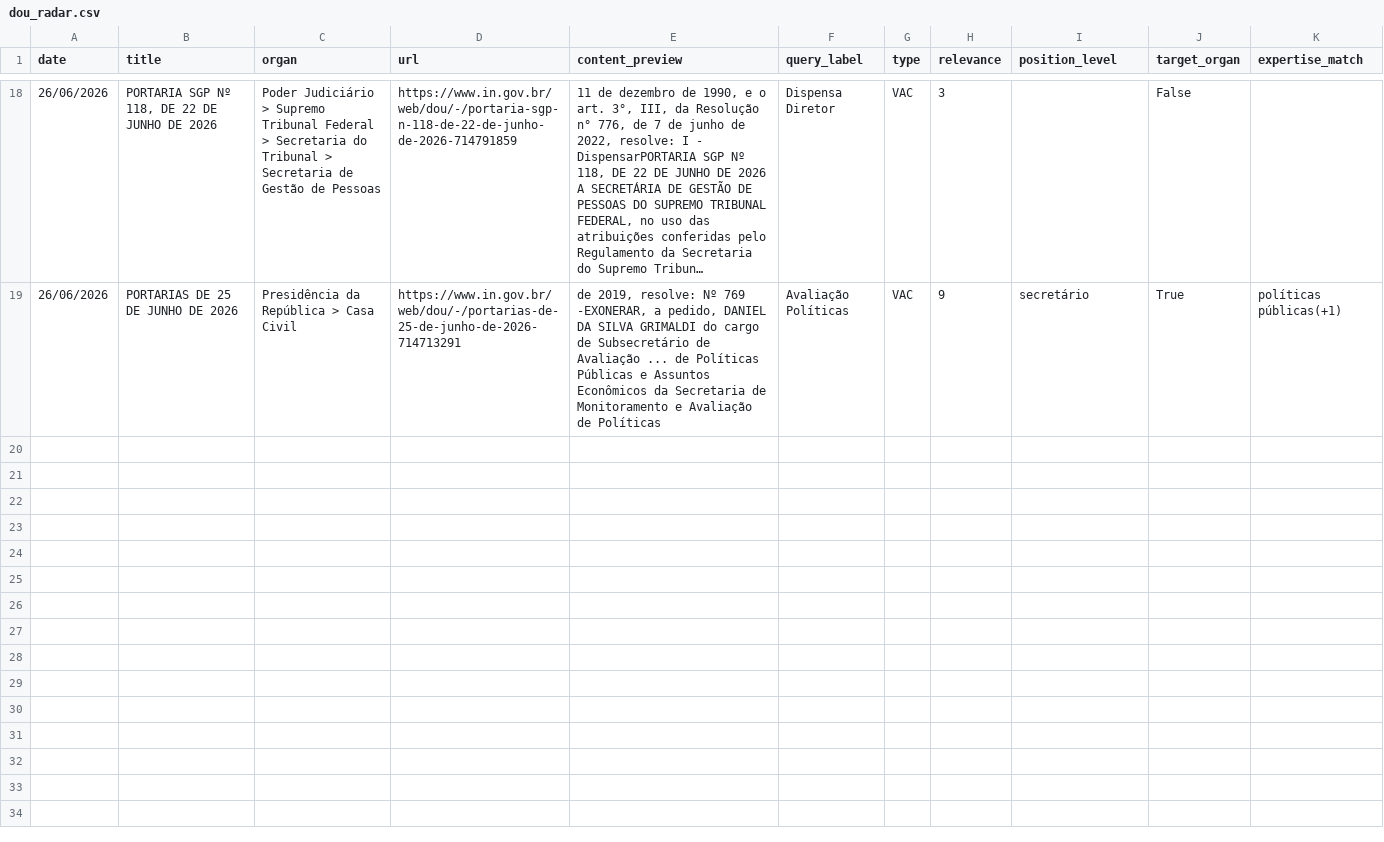
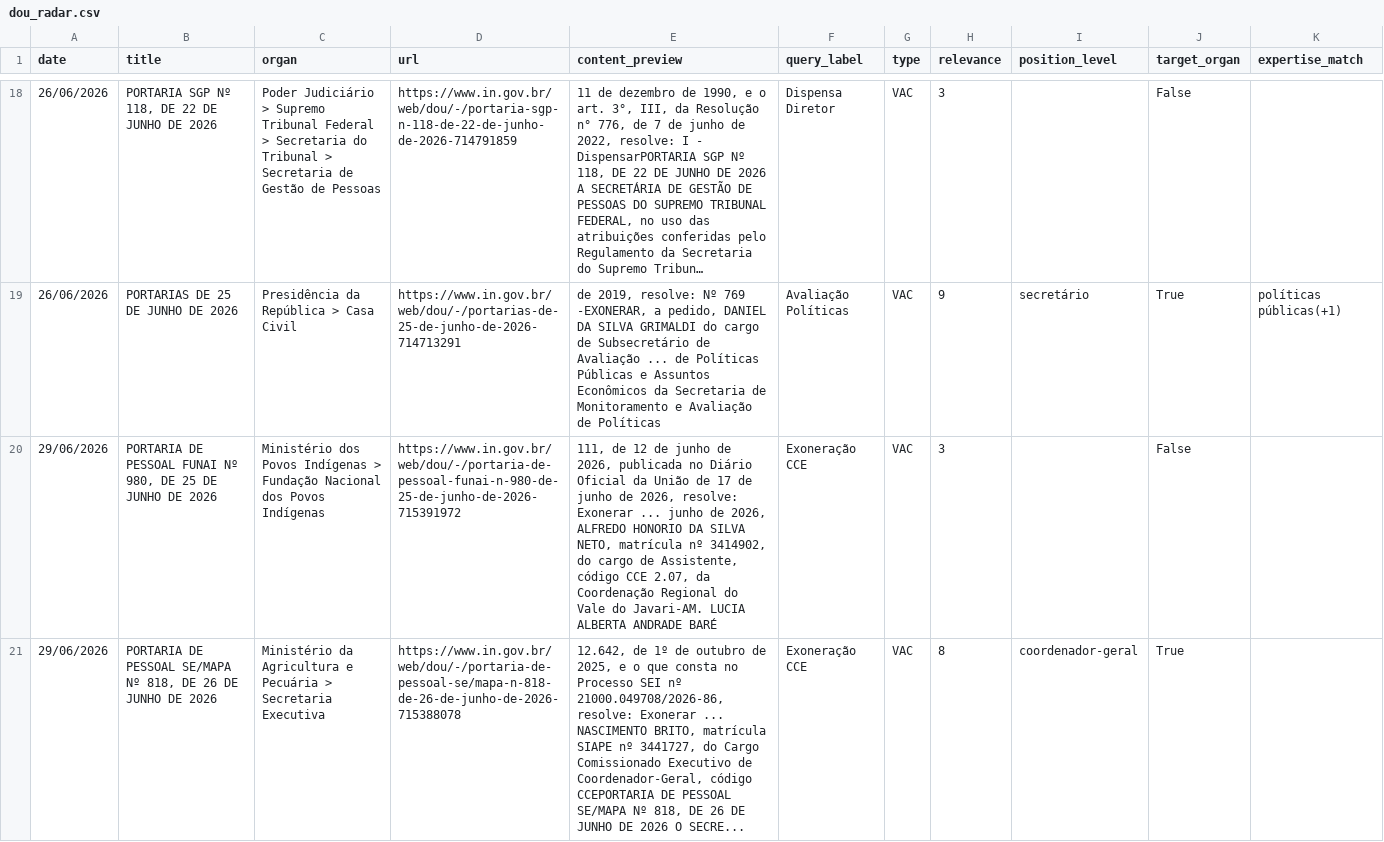
Before and after one commit to BAFurtado/ipea_dou_bot, a CSV file: data/dou_radar.csv, drawn as a sheet; only a part is shown, gaps mark what is left out; long unchanged cells end in …; the diff covers the shown part only; the diff names each change by its address in the sheet, - before the commit and + after, or states it on an @@ line.

```diff
--- a/data/dou_radar.csv
+++ b/data/dou_radar.csv
+row 20: 29/06/2026 | PORTARIA DE PESSOAL FUNAI Nº 980, DE 25 DE JUNHO DE 2026 | Ministério dos Povos Indígenas > Fundação Nacional dos Povos Indígenas | https://www.in.gov.br/web/dou/-/portaria-de-pessoal-funai-n-980-de-25-de-junho-de-2026-715391972 | 111, de 12 de junho de 2026, publicada no Diário Oficial da União de 17 de junho de 2026, resolve: Exonerar ... junho de 2026, ALFREDO HONORIO DA SILVA NETO, matrícula nº 3414902, do cargo de Assistente, código CCE 2.07, da Coordenação Regional do Vale do Javari-AM. LUCIA ALBERTA ANDRADE BARÉ | Exoneração CCE | VAC | 3 |  | False
+row 21: 29/06/2026 | PORTARIA DE PESSOAL SE/MAPA Nº 818, DE 26 DE JUNHO DE 2026 | Ministério da Agricultura e Pecuária > Secretaria Executiva | https://www.in.gov.br/web/dou/-/portaria-de-pessoal-se/mapa-n-818-de-26-de-junho-de-2026-715388078 | 12.642, de 1º de outubro de 2025, e o que consta no Processo SEI nº 21000.049708/2026-86, resolve: Exonerar ... NASCIMENTO BRITO, matrícula SIAPE nº 3441727, do Cargo Comissionado Executivo de Coordenador-Geral, código CCEPORTARIA DE PESSOAL SE/MAPA Nº 818, DE 26 DE JUNHO DE 2026 O SECRE... | Exoneração CCE | VAC | 8 | coordenador-geral | True
```
Also changed, not shown: 5 added rows elsewhere in this file, 2 other files.
